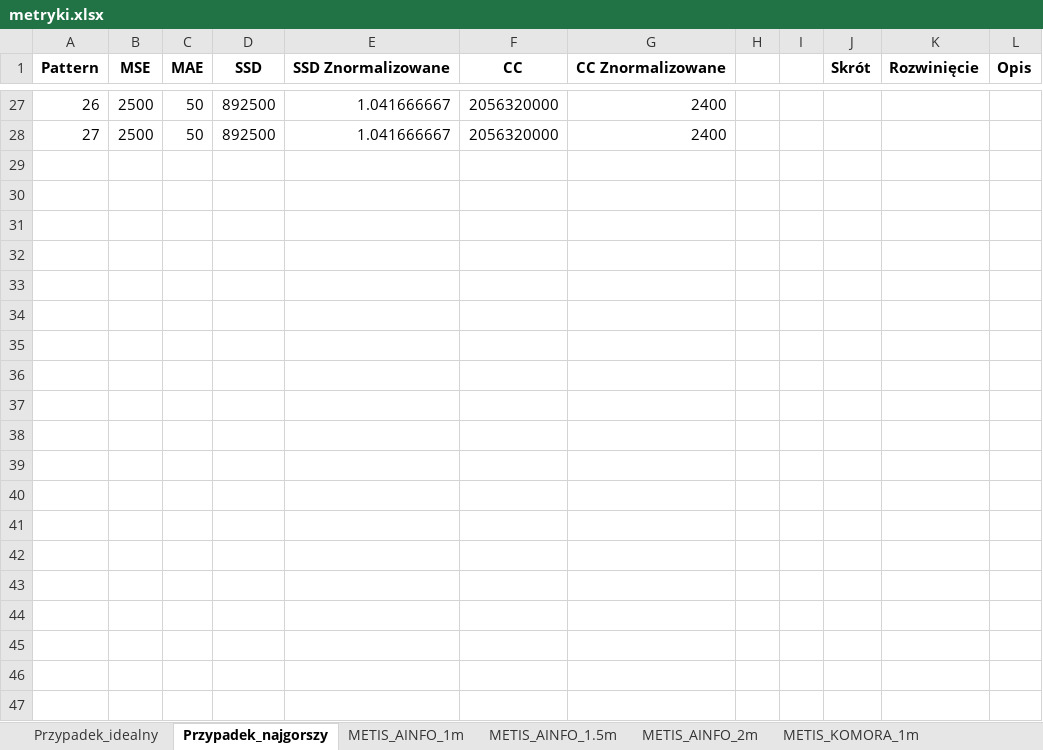
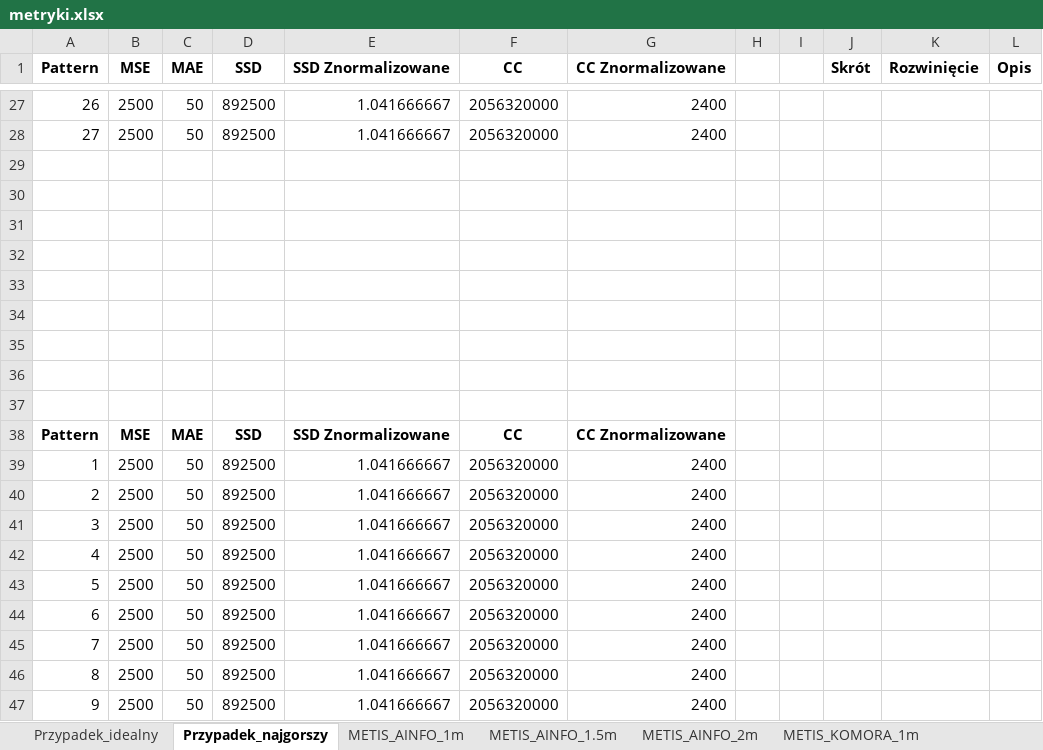
Before and after one commit to RISurfaces/Python_RIS, an Excel workbook: metryki_porownywanie/metryki.xlsx, sheet Przypadek_najgorszy, drawn as a sheet; only a part is shown, gaps mark what is left out; values as stored, in another font and other column widths than the file's, no borders; the diff covers the shown part only; the diff names each change by its address in the sheet, - before the commit and + after, or states it on an @@ line.

Commit message:
metryki

```diff
--- a/metryki_porownywanie/metryki.xlsx (sheet Przypadek_najgorszy)
+++ b/metryki_porownywanie/metryki.xlsx (sheet Przypadek_najgorszy)
+row 29: (empty)
+row 30: (empty)
+row 31: (empty)
+row 32: (empty)
+row 33: (empty)
+row 34: (empty)
+row 35: (empty)
+row 36: (empty)
+row 37: (empty)
+row 38: Pattern | MSE | MAE | SSD | SSD Znormalizowane | CC | CC Znormalizowane
+row 39: 1 | 2500 | 50 | 892500 | 1.041666667 | 2056320000 | 2400
+row 40: 2 | 2500 | 50 | 892500 | 1.041666667 | 2056320000 | 2400
+row 41: 3 | 2500 | 50 | 892500 | 1.041666667 | 2056320000 | 2400
+row 42: 4 | 2500 | 50 | 892500 | 1.041666667 | 2056320000 | 2400
+row 43: 5 | 2500 | 50 | 892500 | 1.041666667 | 2056320000 | 2400
+row 44: 6 | 2500 | 50 | 892500 | 1.041666667 | 2056320000 | 2400
+row 45: 7 | 2500 | 50 | 892500 | 1.041666667 | 2056320000 | 2400
+row 46: 8 | 2500 | 50 | 892500 | 1.041666667 | 2056320000 | 2400
+row 47: 9 | 2500 | 50 | 892500 | 1.041666667 | 2056320000 | 2400
```
Also changed, not shown: 49 added rows elsewhere in this sheet, 1 other file.
